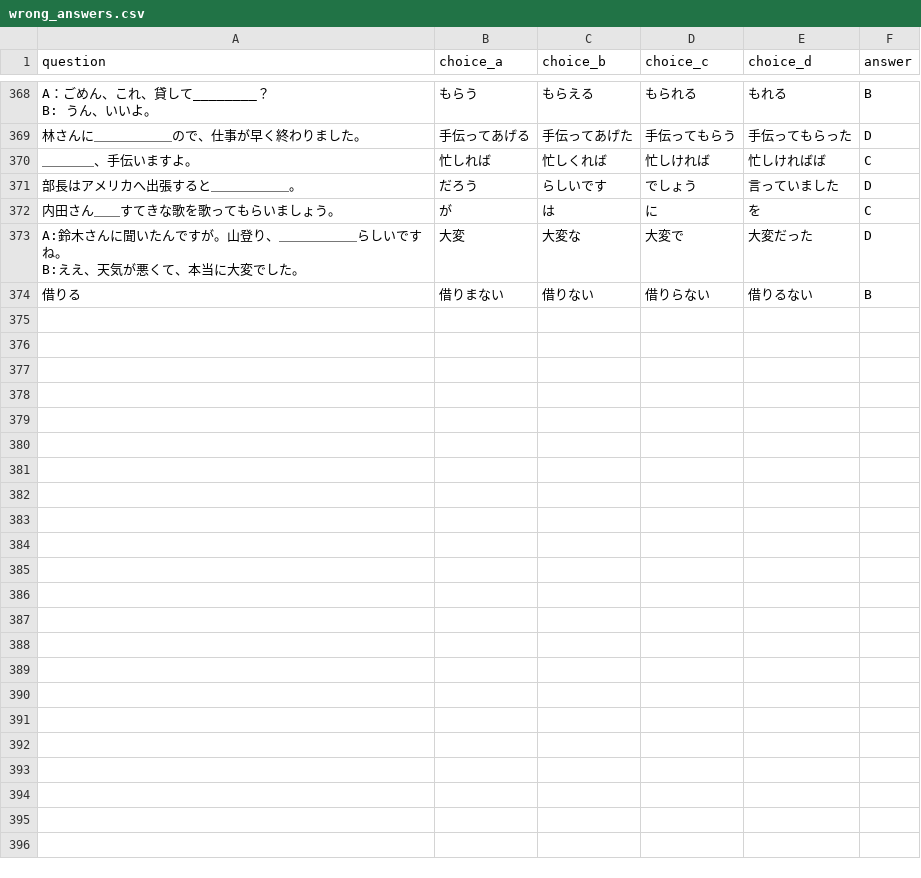
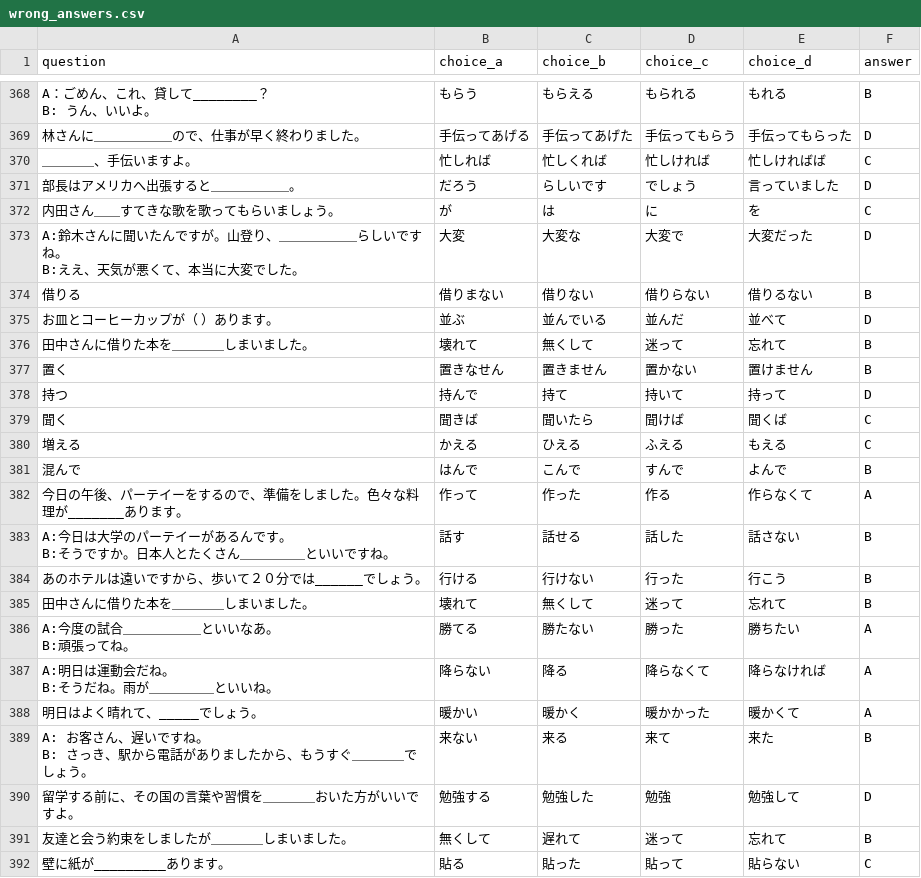
Before and after one commit to oo0speed0oo/Quiz_Marker, a CSV file: data/wrong_answers.csv, drawn as a sheet; only a part is shown, gaps mark what is left out; ↵ is a line break in a cell; the diff names each change by its address in the sheet, - before the commit and + after, or states it on an @@ line.

```diff
--- a/data/wrong_answers.csv
+++ b/data/wrong_answers.csv
+row 375: お皿とコーヒーカップが（ ）あります。 | 並ぶ | 並んでいる | 並んだ | 並べて | D
+row 376: 田中さんに借りた本を＿＿＿＿しまいました。 | 壊れて | 無くして | 迷って | 忘れて | B
+row 377: 置く | 置きなせん | 置きません | 置かない | 置けません | B
+row 378: 持つ | 持んで | 持て | 持いて | 持って | D
+row 379: 聞く | 聞きば | 聞いたら | 聞けば | 聞くば | C
+row 380: 増える | かえる | ひえる | ふえる | もえる | C
+row 381: 混んで | はんで | こんで | すんで | よんで | B
+row 382: 今日の午後、パーテイーをするので、準備をしました。色々な料理が_______あります。 | 作って | 作った | 作る | 作らなくて | A
+row 383: A:今日は大学のパーテイーがあるんです。 ↵ B:そうですか。日本人とたくさん＿＿＿＿＿といいですね。 | 話す | 話せる | 話した | 話さない | B
+row 384: あのホテルは遠いですから、歩いて２０分では______でしょう。 | 行ける | 行けない | 行った | 行こう | B
+row 385: 田中さんに借りた本を＿＿＿＿しまいました。 | 壊れて | 無くして | 迷って | 忘れて | B
+row 386: A:今度の試合＿＿＿＿＿＿といいなあ。 ↵ B:頑張ってね。 | 勝てる | 勝たない | 勝った | 勝ちたい | A
+row 387: A:明日は運動会だね。 ↵ B:そうだね。雨が＿＿＿＿＿といいね。 | 降らない | 降る | 降らなくて | 降らなければ | A
+row 388: 明日はよく晴れて、_____でしょう。 | 暖かい | 暖かく | 暖かかった | 暖かくて | A
+row 389: A: お客さん、遅いですね。 ↵ B: さっき、駅から電話がありましたから、もうすぐ＿＿＿＿でしょう。 | 来ない | 来る | 来て | 来た | B
+row 390: 留学する前に、その国の言葉や習慣を＿＿＿＿おいた方がいいですよ。 | 勉強する | 勉強した | 勉強 | 勉強して | D
+row 391: 友達と会う約束をしましたが＿＿＿＿しまいました。 | 無くして | 遅れて | 迷って | 忘れて | B
+row 392: 壁に紙が_________あります。 | 貼る | 貼った | 貼って | 貼らない | C
```
Also changed, not shown: data/N4_Grammar_Questions.csv, data/test_scores/quiz_scores.csv, 1 other file.
